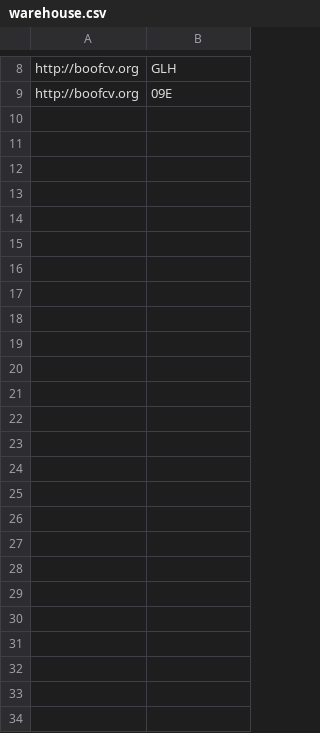
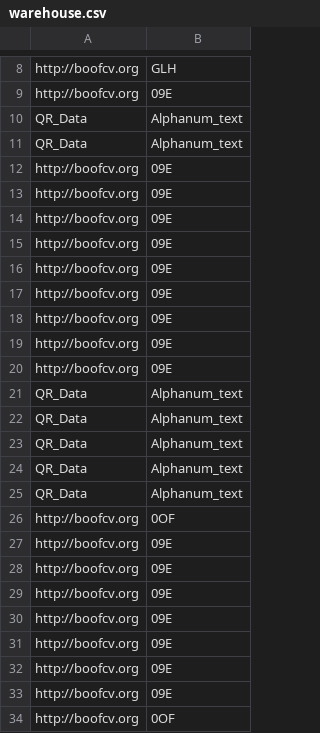
Before and after one commit to arl-kgp/IMAV_2019, a CSV file: warehouse.csv, drawn as a sheet; only a part is shown, gaps mark what is left out.

Commit message:
Added text frame detection algo for right motion, align work in progress

```diff
--- a/warehouse.csv
+++ b/warehouse.csv
@@ -9 +9,26 @@ http://boofcv.org,GLH,
 http://boofcv.org,09E,
+QR_Data,Alphanum_text,
+QR_Data,Alphanum_text,
+http://boofcv.org,09E,
+http://boofcv.org,09E,
+http://boofcv.org,09E,
+http://boofcv.org,09E,
+http://boofcv.org,09E,
+http://boofcv.org,09E,
+http://boofcv.org,09E,
+http://boofcv.org,09E,
+http://boofcv.org,09E,
+QR_Data,Alphanum_text,
+QR_Data,Alphanum_text,
+QR_Data,Alphanum_text,
+QR_Data,Alphanum_text,
+QR_Data,Alphanum_text,
+http://boofcv.org,0OF,
+http://boofcv.org,09E,
+http://boofcv.org,09E,
+http://boofcv.org,09E,
+http://boofcv.org,09E,
+http://boofcv.org,09E,
+http://boofcv.org,09E,
+http://boofcv.org,09E,
+http://boofcv.org,0OF,
```
Also changed, not shown: 12 other files.
